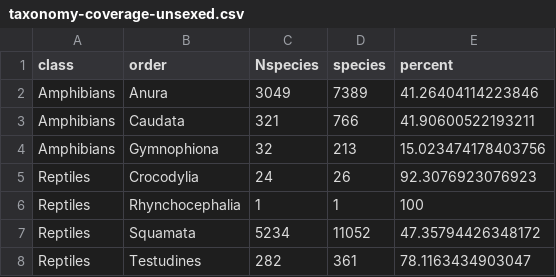
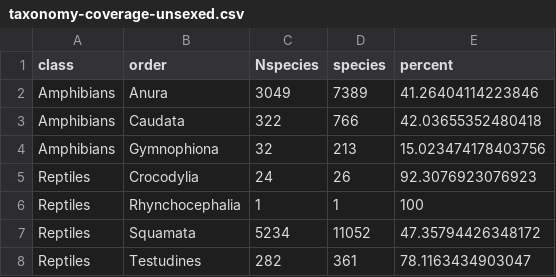
Before and after one commit to nhcooper123/sex-bias-herps, a CSV file: outputs/taxonomy-coverage-unsexed.csv, drawn as a sheet.

Commit message:
Rebuild figures and tables with most up to date dataset

```diff
--- a/outputs/taxonomy-coverage-unsexed.csv
+++ b/outputs/taxonomy-coverage-unsexed.csv
@@ -2,3 +2,3 @@ class,order,Nspecies,species,percent
 Amphibians,Anura,3049,7389,41.26404114223846
-Amphibians,Caudata,321,766,41.90600522193211
+Amphibians,Caudata,322,766,42.03655352480418
 Amphibians,Gymnophiona,32,213,15.023474178403756
```
Also changed, not shown: 23 other files.
